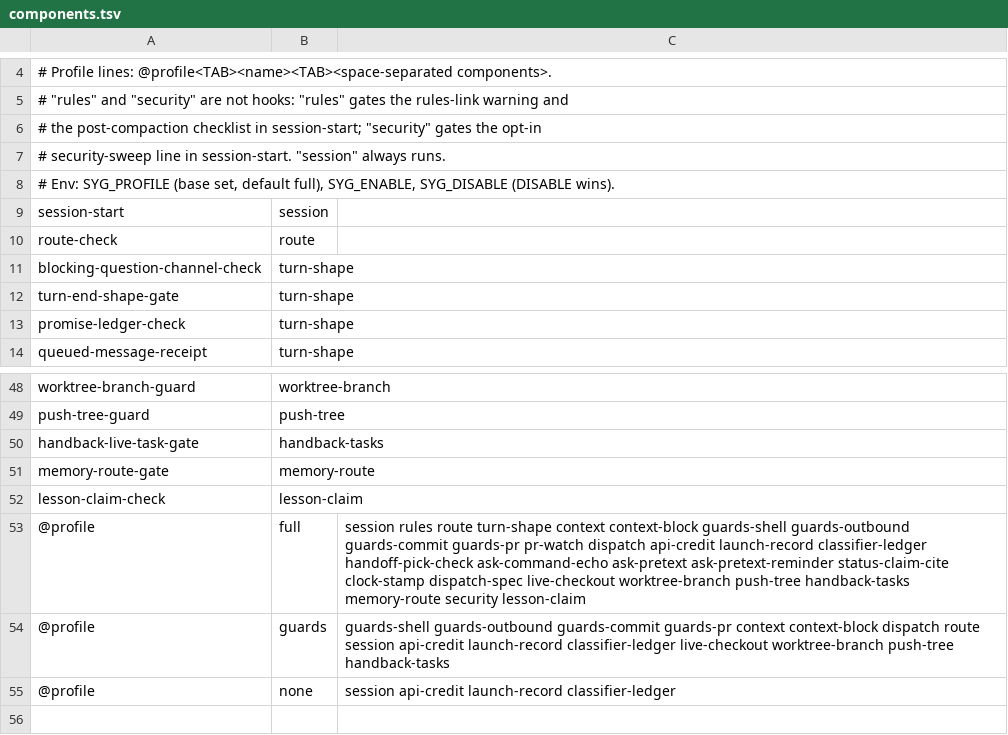
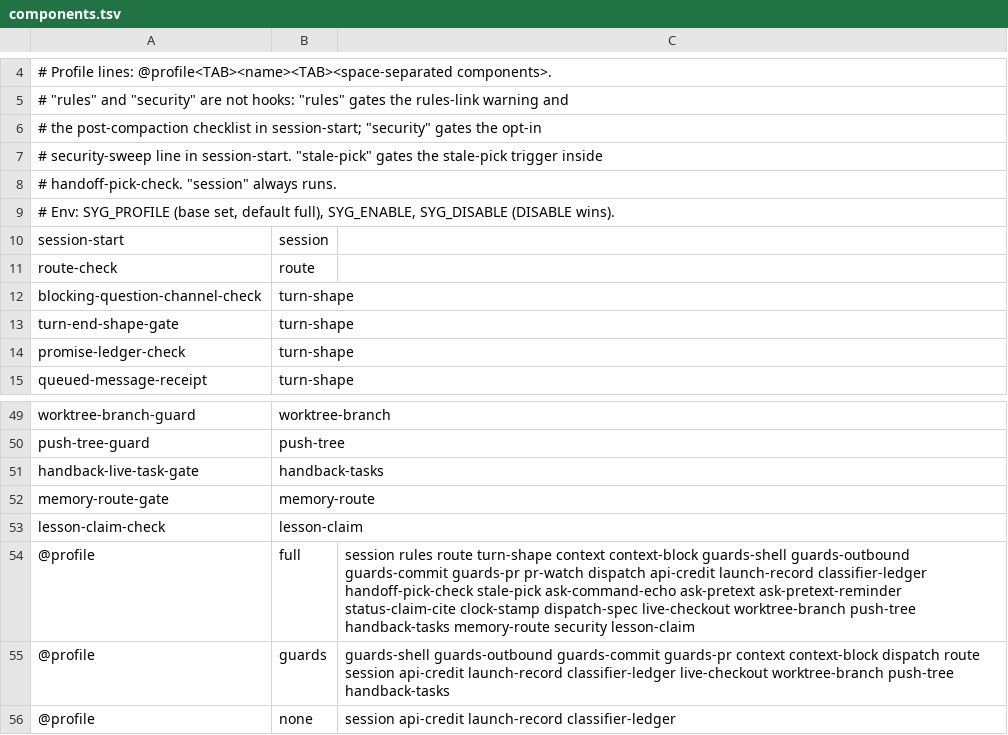
Before and after one commit to lbds137/seyag, a TSV file: plugins/seyag/hooks/components.tsv, drawn as a sheet; only a part is shown, gaps mark what is left out.

```diff
--- a/plugins/seyag/hooks/components.tsv
+++ b/plugins/seyag/hooks/components.tsv
@@ -6,3 +6,4 @@
 # the post-compaction checklist in session-start; "security" gates the opt-in
-# security-sweep line in session-start. "session" always runs.
+# security-sweep line in session-start. "stale-pick" gates the stale-pick trigger inside
+# handoff-pick-check. "session" always runs.
 # Env: SYG_PROFILE (base set, default full), SYG_ENABLE, SYG_DISABLE (DISABLE wins).
@@ -52,3 +53,3 @@ memory-route-gate	memory-route
 lesson-claim-check	lesson-claim
-@profile	full	session rules route turn-shape context context-block guards-shell guards-outbound guards-commit guards-pr pr-watch dispatch api-credit launch-record classifier-ledger handoff-pick-check ask-command-echo ask-pretext ask-pretext-reminder status-claim-cite clock-stamp dispatch-spec live-checkout worktree-branch push-tree handback-tasks memory-route security lesson-claim
+@profile	full	session rules route turn-shape context context-block guards-shell guards-outbound guards-commit guards-pr pr-watch dispatch api-credit launch-record classifier-ledger handoff-pick-check stale-pick ask-command-echo ask-pretext ask-pretext-reminder status-claim-cite clock-stamp dispatch-spec live-checkout worktree-branch push-tree handback-tasks memory-route security lesson-claim
 @profile	guards	guards-shell guards-outbound guards-commit guards-pr context context-block dispatch route session api-credit launch-record classifier-ledger live-checkout worktree-branch push-tree handback-tasks
```
Also changed, not shown: 13 other files.
